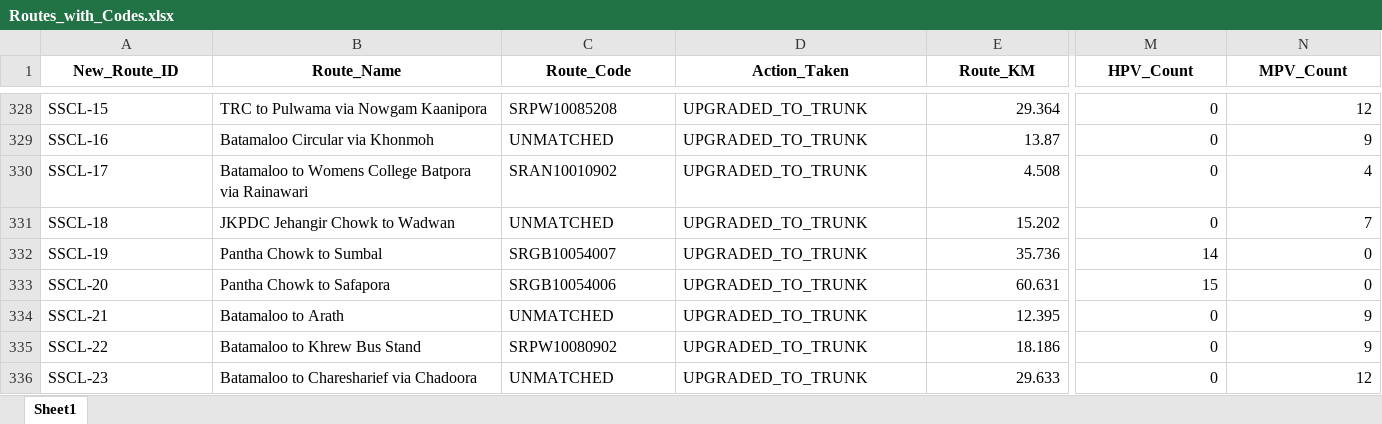
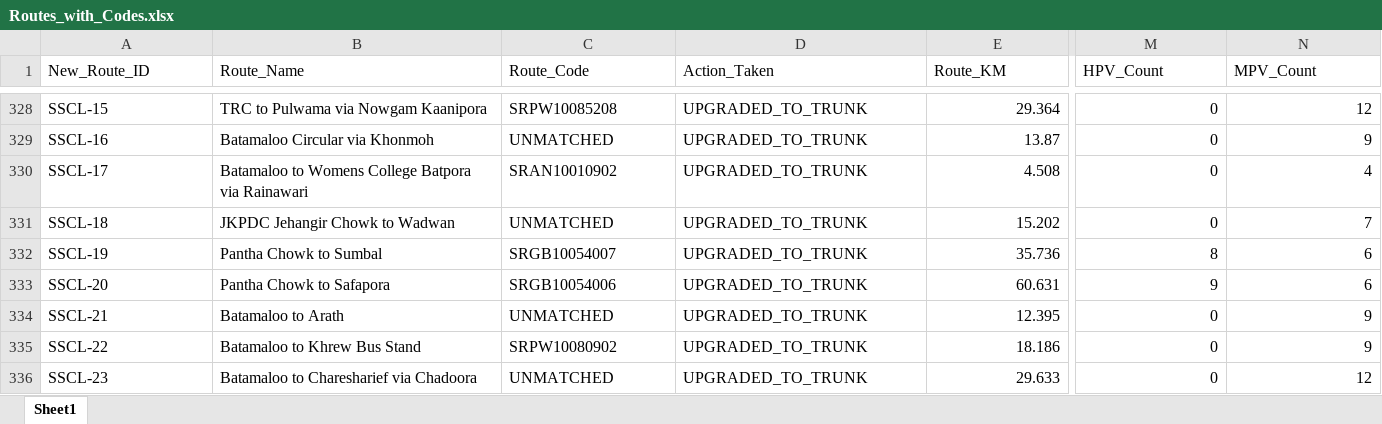
Before and after one commit to GrostesqueChip/bus-sathi-dashboard, an Excel workbook: public/route-rationalization-kashmir/Routes_with_Codes.xlsx, sheet Sheet1, drawn as a sheet; only a part is shown, gaps mark what is left out; values as stored, in another font and other column widths than the file's, no borders; the diff covers the shown part only; the diff names each change by its address in the sheet, - before the commit and + after, or states it on an @@ line.

Commit message:
chore(kashmir): refresh route_codes from v3.3.6 generate_route_codes run
All 342 routes now carry their stops-derived 12-character Route_Code
in routes.json / log.json. Previous runs left a few TMP-K placeholders;
this refresh resolves 313/342 via a fresh generate_route_codes.py run
against Kashmir_Stops_Sectored_V2.csv, with the remaining 29 falling
back to officially-merged codes from the previous dashboard commit.

  Fresh codes (this build) : 313
  Carried-forward (prior)  :  29
  TMP-K placeholders        :   0
  UNMATCHED leakage         :   0

Also added Routes_with_Codes.xlsx to the public folder so anyone
auditing the Route_Code generation can download the full mapping.

```diff
--- a/public/route-rationalization-kashmir/Routes_with_Codes.xlsx (sheet Sheet1)
+++ b/public/route-rationalization-kashmir/Routes_with_Codes.xlsx (sheet Sheet1)
@@ A1:N1 bold: on → off, alignment: center → left @@
-M332 (HPV_Count): 14
+M332 (HPV_Count): 8
-N332:N333 (MPV_Count): 0
+N332:N333 (MPV_Count): 6
-M333 (HPV_Count): 15
+M333 (HPV_Count): 9
```
Also changed, not shown: 73 edited cells and cell formats elsewhere in this sheet, 3 other files.
